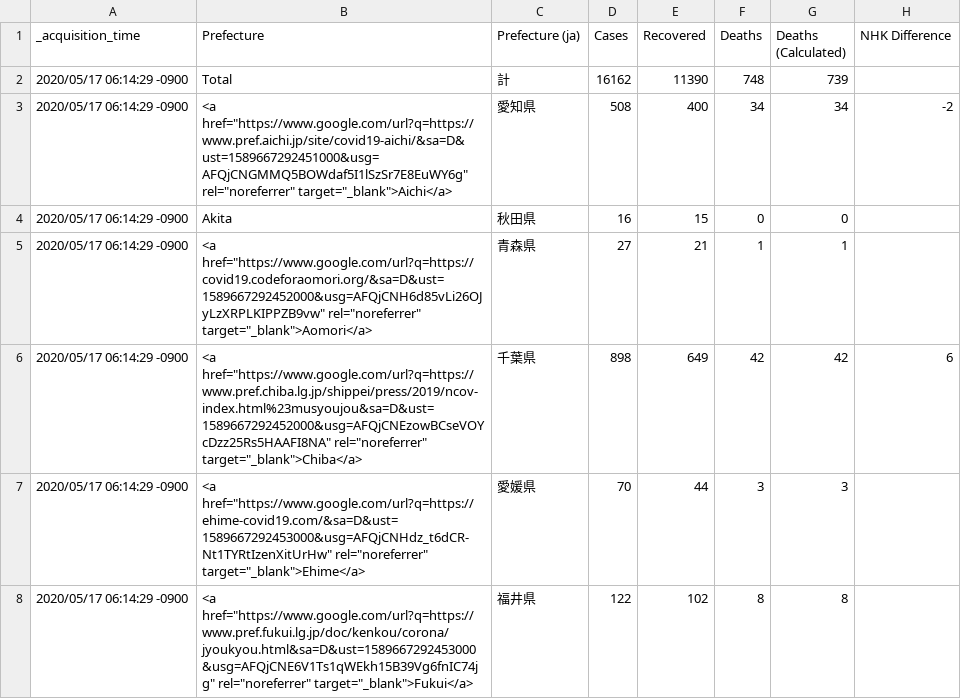
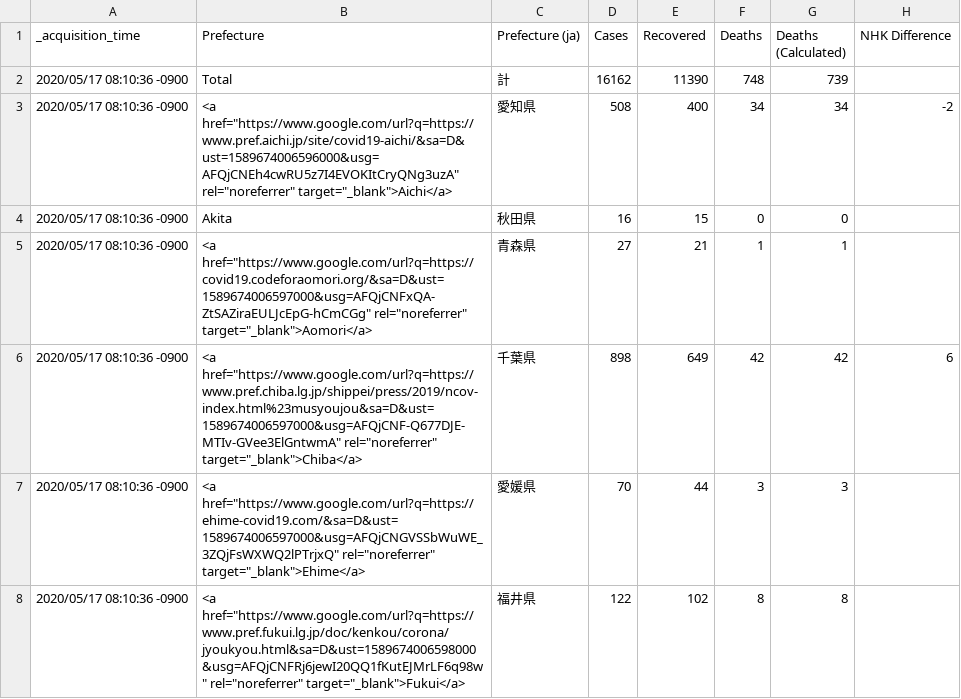
Before and after one commit to s-yamano/Splunk-COVID19-Japan, a CSV file: covid19-japan/lookups/Prefecture_Data.csv, drawn as a sheet; only a part is shown; the diff covers the shown part only.

```diff
--- a/covid19-japan/lookups/Prefecture_Data.csv
+++ b/covid19-japan/lookups/Prefecture_Data.csv
@@ -1,8 +1,8 @@
 "_acquisition_time","Prefecture","Prefecture (ja)","Cases","Recovered","Deaths","Deaths (Calculated)","NHK Difference"
-"2020/05/17 06:14:29 -0900","Total","計","16162","11390","748","739",""
-"2020/05/17 06:14:29 -0900","<a href=""https://www.google.com/url?q=https://www.pref.aichi.jp/site/covid19-aichi/&sa=D&ust=1589667292451000&usg=AFQjCNGMMQ5BOWdaf5I1lSzSr7E8EuWY6g"" rel=""noreferrer"" target=""_blank"">Aichi</a>","愛知県","508","400","34","34","-2"
-"2020/05/17 06:14:29 -0900","Akita","秋田県","16","15","0","0",""
-"2020/05/17 06:14:29 -0900","<a href=""https://www.google.com/url?q=https://covid19.codeforaomori.org/&sa=D&ust=1589667292452000&usg=AFQjCNH6d85vLi26OJyLzXRPLKIPPZB9vw"" rel=""noreferrer"" target=""_blank"">Aomori</a>","青森県","27","21","1","1",""
-"2020/05/17 06:14:29 -0900","<a href=""https://www.google.com/url?q=https://www.pref.chiba.lg.jp/shippei/press/2019/ncov-index.html%23musyoujou&sa=D&ust=1589667292452000&usg=AFQjCNEzowBCseVOYcDzz25Rs5HAAFI8NA"" rel=""noreferrer"" target=""_blank"">Chiba</a>","千葉県","898","649","42","42","6"
-"2020/05/17 06:14:29 -0900","<a href=""https://www.google.com/url?q=https://ehime-covid19.com/&sa=D&ust=1589667292453000&usg=AFQjCNHdz_t6dCR-Nt1TYRtIzenXitUrHw"" rel=""noreferrer"" target=""_blank"">Ehime</a>","愛媛県","70","44","3","3",""
-"2020/05/17 06:14:29 -0900","<a href=""https://www.google.com/url?q=https://www.pref.fukui.lg.jp/doc/kenkou/corona/jyoukyou.html&sa=D&ust=1589667292453000&usg=AFQjCNE6V1Ts1qWEkh15B39Vg6fnIC74jg"" rel=""noreferrer"" target=""_blank"">Fukui</a>","福井県","122","102","8","8",""
+"2020/05/17 08:10:36 -0900","Total","計","16162","11390","748","739",""
+"2020/05/17 08:10:36 -0900","<a href=""https://www.google.com/url?q=https://www.pref.aichi.jp/site/covid19-aichi/&sa=D&ust=1589674006596000&usg=AFQjCNEh4cwRU5z7I4EVOKItCryQNg3uzA"" rel=""noreferrer"" target=""_blank"">Aichi</a>","愛知県","508","400","34","34","-2"
+"2020/05/17 08:10:36 -0900","Akita","秋田県","16","15","0","0",""
+"2020/05/17 08:10:36 -0900","<a href=""https://www.google.com/url?q=https://covid19.codeforaomori.org/&sa=D&ust=1589674006597000&usg=AFQjCNFxQA-ZtSAZiraEULJcEpG-hCmCGg"" rel=""noreferrer"" target=""_blank"">Aomori</a>","青森県","27","21","1","1",""
+"2020/05/17 08:10:36 -0900","<a href=""https://www.google.com/url?q=https://www.pref.chiba.lg.jp/shippei/press/2019/ncov-index.html%23musyoujou&sa=D&ust=1589674006597000&usg=AFQjCNF-Q677DJE-MTIv-GVee3ElGntwmA"" rel=""noreferrer"" target=""_blank"">Chiba</a>","千葉県","898","649","42","42","6"
+"2020/05/17 08:10:36 -0900","<a href=""https://www.google.com/url?q=https://ehime-covid19.com/&sa=D&ust=1589674006597000&usg=AFQjCNGVSSbWuWE_3ZQjFsWXWQ2lPTrjxQ"" rel=""noreferrer"" target=""_blank"">Ehime</a>","愛媛県","70","44","3","3",""
+"2020/05/17 08:10:36 -0900","<a href=""https://www.google.com/url?q=https://www.pref.fukui.lg.jp/doc/kenkou/corona/jyoukyou.html&sa=D&ust=1589674006598000&usg=AFQjCNFRj6jewI20QQ1fKutEJMrLF6q98w"" rel=""noreferrer"" target=""_blank"">Fukui</a>","福井県","122","102","8","8",""
```
Also changed, not shown: 83 edited cells elsewhere in this file, covid19-japan/lookups/Aichi.csv, covid19-japan/lookups/Chiba.csv, 6 other files.
